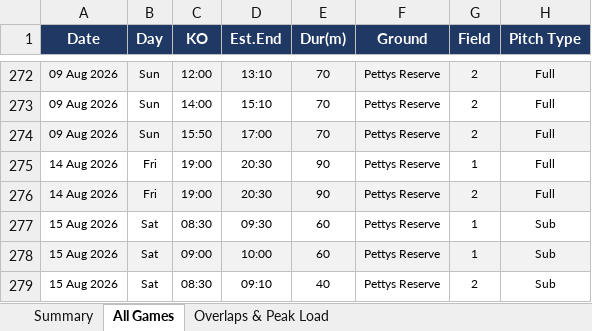
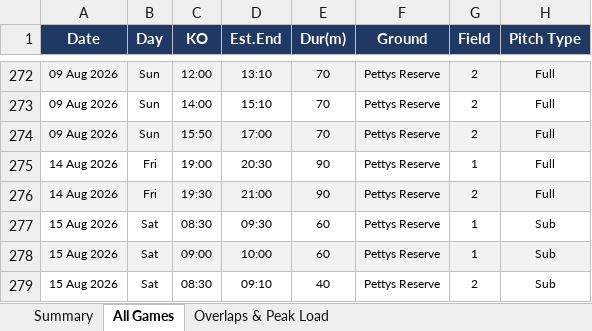
Before and after one commit to vmontuoro/MUFC, an Excel workbook: Manningham_fixtures_and_overlaps.xlsx, sheet All Games, drawn as a sheet; only a part is shown, gaps mark what is left out; values as stored, in another font and other column widths than the file's, no borders; the diff names each change by its address in the sheet, - before the commit and + after, or states it on an @@ line.

```diff
--- a/Manningham_fixtures_and_overlaps.xlsx (sheet All Games)
+++ b/Manningham_fixtures_and_overlaps.xlsx (sheet All Games)
-C276 (KO): 19:00
+C276 (KO): 19:30
-D276 (Est.End): 20:30
+D276 (Est.End): 21:00
```
Also changed, not shown: sheet Summary, 4 other files.
